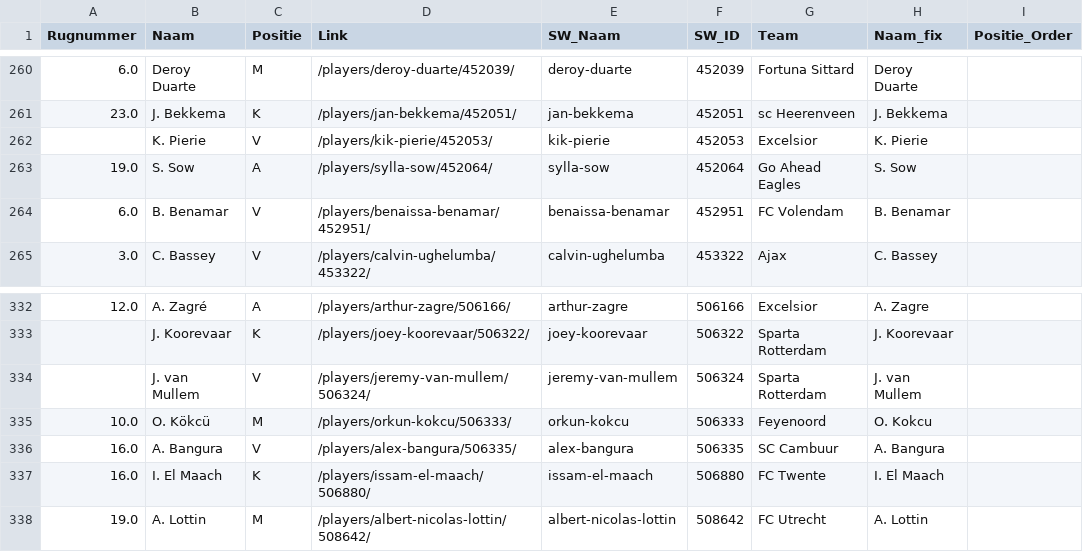
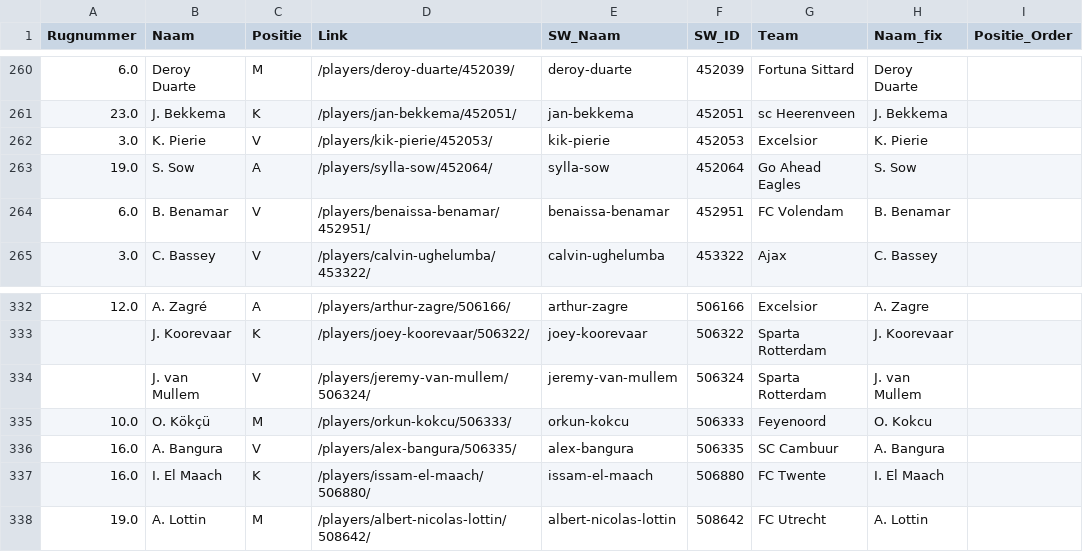
Before and after one commit to mfleuren/sport-scraping, a CSV file: scraper_soccerway/dash/data/dim_players.csv, drawn as a sheet; only a part is shown, gaps mark what is left out; the diff names each change by its address in the sheet, - before the commit and + after, or states it on an @@ line.

Commit message:
Data r26

```diff
--- a/scraper_soccerway/dash/data/dim_players.csv
+++ b/scraper_soccerway/dash/data/dim_players.csv
-A262 (Rugnummer): (empty)
+A262 (Rugnummer): 3.0
-B335 (Naam): O. Kökcü
+B335 (Naam): O. Kökçü
```
Also changed, not shown: 2 other files.
